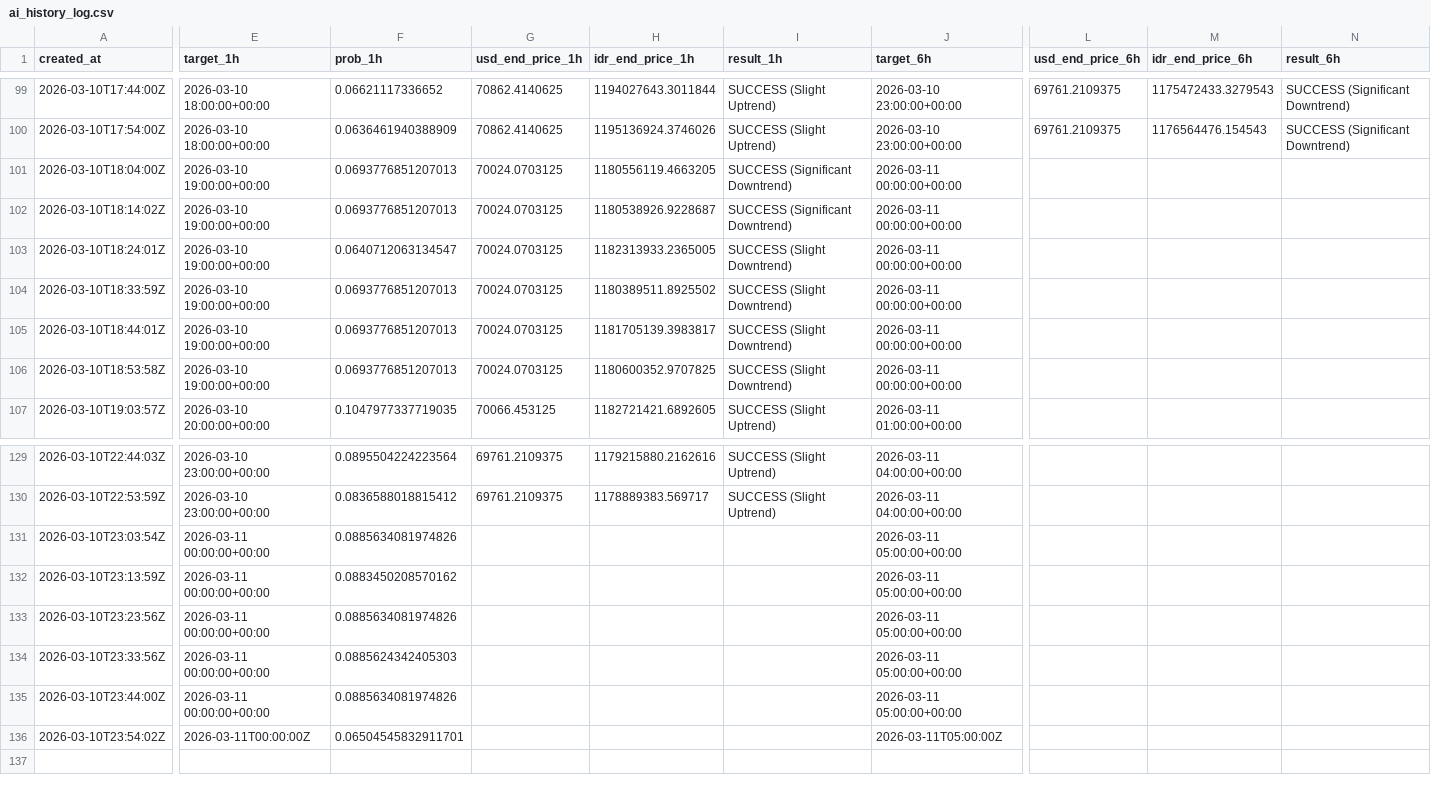
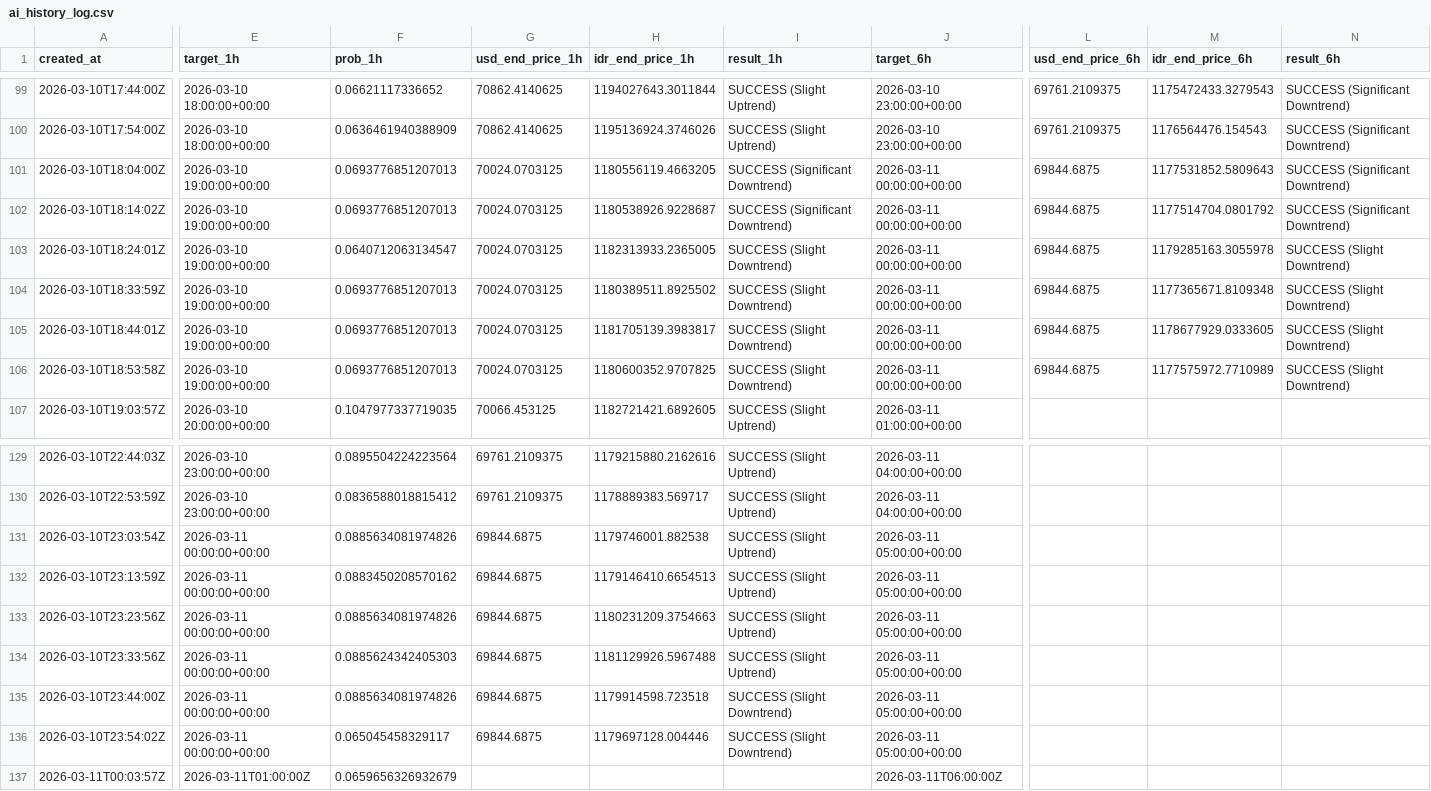
Before and after one commit to bryanagus/btc-bot, a CSV file: ai_history_log.csv, drawn as a sheet; only a part is shown, gaps mark what is left out; rows hold the shown columns only; the diff covers the shown part only; the diff names each change by its address in the sheet, - before the commit and + after, or states it on an @@ line.

```diff
--- a/ai_history_log.csv
+++ b/ai_history_log.csv
-L101:L106 (usd_end_price_6h): (empty)
+L101:L106 (usd_end_price_6h): 69844.6875
-M101 (idr_end_price_6h): (empty)
+M101 (idr_end_price_6h): 1177531852.5809643
-N101:N102 (result_6h): (empty)
+N101:N102 (result_6h): SUCCESS (Significant Downtrend)
-M102 (idr_end_price_6h): (empty)
+M102 (idr_end_price_6h): 1177514704.0801792
-M103 (idr_end_price_6h): (empty)
+M103 (idr_end_price_6h): 1179285163.3055978
-N103:N106 (result_6h): (empty)
+N103:N106 (result_6h): SUCCESS (Slight Downtrend)
-M104 (idr_end_price_6h): (empty)
+M104 (idr_end_price_6h): 1177365671.8109348
-M105 (idr_end_price_6h): (empty)
+M105 (idr_end_price_6h): 1178677929.0333605
-M106 (idr_end_price_6h): (empty)
+M106 (idr_end_price_6h): 1177575972.7710989
-G131:G136 (usd_end_price_1h): (empty)
+G131:G136 (usd_end_price_1h): 69844.6875
-H131 (idr_end_price_1h): (empty)
+H131 (idr_end_price_1h): 1179746001.882538
-I131:I134 (result_1h): (empty)
+I131:I134 (result_1h): SUCCESS (Slight Uptrend)
-H132 (idr_end_price_1h): (empty)
+H132 (idr_end_price_1h): 1179146410.6654513
-H133 (idr_end_price_1h): (empty)
+H133 (idr_end_price_1h): 1180231209.3754663
-H134 (idr_end_price_1h): (empty)
+H134 (idr_end_price_1h): 1181129926.5967488
-H135 (idr_end_price_1h): (empty)
+H135 (idr_end_price_1h): 1179914598.723518
-I135:I136 (result_1h): (empty)
+I135:I136 (result_1h): SUCCESS (Slight Downtrend)
-E136 (target_1h): 2026-03-11T00:00:00Z
+E136 (target_1h): 2026-03-11 00:00:00+00:00
-F136 (prob_1h): 0.06504545832911701
+F136 (prob_1h): 0.065045458329117
-H136 (idr_end_price_1h): (empty)
+H136 (idr_end_price_1h): 1179697128.004446
-J136 (target_6h): 2026-03-11T05:00:00Z
+J136 (target_6h): 2026-03-11 05:00:00+00:00
+row 137: 2026-03-11T00:03:57Z | 2026-03-11T01:00:00Z | 0.0659656326932679 |  |  |  | 2026-03-11T06:00:00Z
```
Also changed, not shown: 1 edited cell elsewhere in this file, 1 other file.
